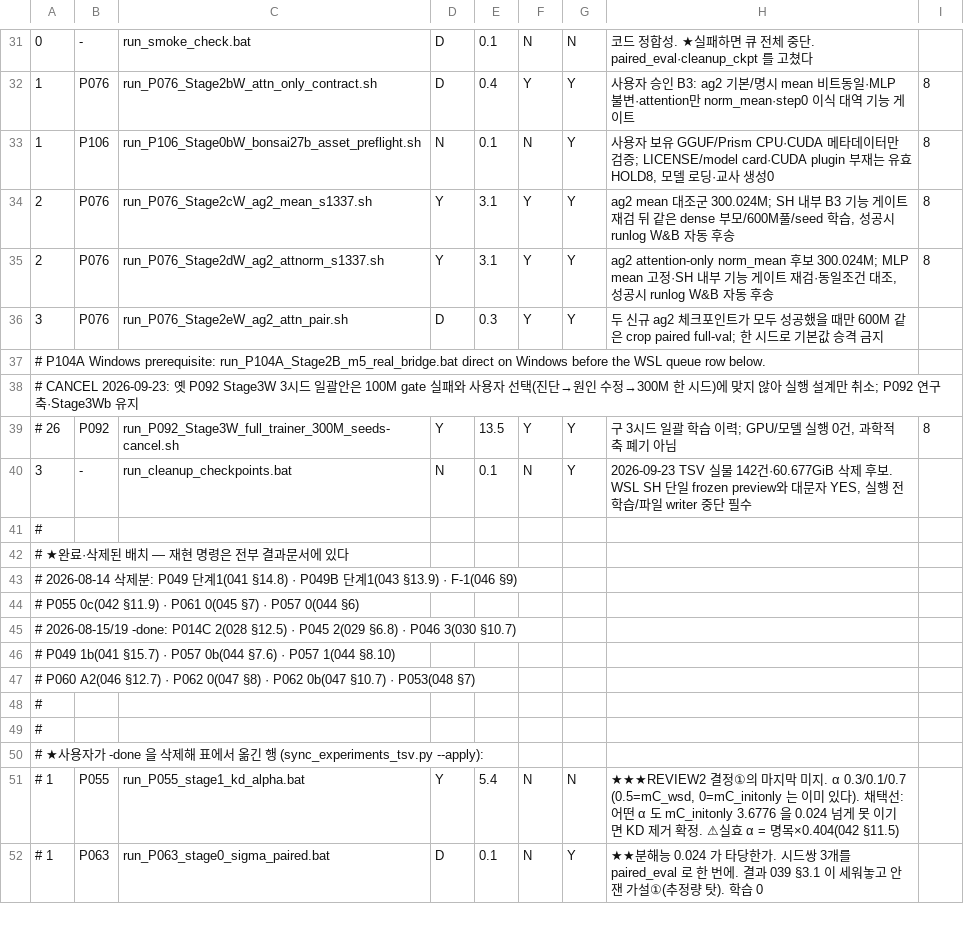
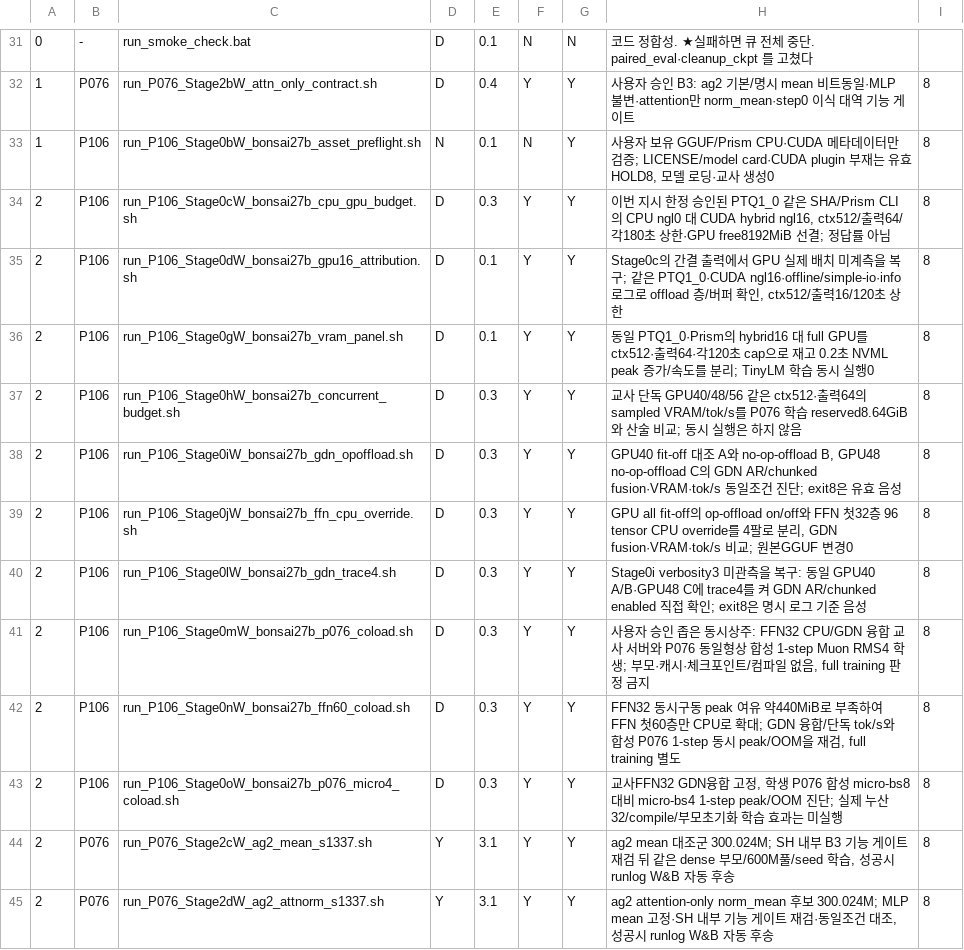
Before and after one commit to myplmy/TinyLM, a TSV file: experiments.tsv, drawn as a sheet; only a part is shown, gaps mark what is left out; the shorter side is filled out with more unchanged rows; the diff names each change by its address in the sheet, - before the commit and + after, or states it on an @@ line.

```diff
--- a/experiments.tsv
+++ b/experiments.tsv
+row 34: 2 | P106 | run_P106_Stage0cW_bonsai27b_cpu_gpu_budget.sh | D | 0.3 | Y | Y | 이번 지시 한정 승인된 PTQ1_0 같은 SHA/Prism CLI의 CPU ngl0 대 CUDA hybrid ngl16, ctx512/출력64/각180초 상한·GPU free8192MiB 선결; 정답률 아님 | 8
+row 35: 2 | P106 | run_P106_Stage0dW_bonsai27b_gpu16_attribution.sh | D | 0.1 | Y | Y | Stage0c의 간결 출력에서 GPU 실제 배치 미계측을 복구; 같은 PTQ1_0·CUDA ngl16·offline/simple-io·info 로그로 offload 층/버퍼 확인, ctx512/출력16/120초 상한 | 8
+row 36: 2 | P106 | run_P106_Stage0gW_bonsai27b_vram_panel.sh | D | 0.1 | Y | Y | 동일 PTQ1_0·Prism의 hybrid16 대 full GPU를 ctx512·출력64·각120초 cap으로 재고 0.2초 NVML peak 증가/속도를 분리; TinyLM 학습 동시 실행0 | 8
+row 37: 2 | P106 | run_P106_Stage0hW_bonsai27b_concurrent_budget.sh | D | 0.3 | Y | Y | 교사 단독 GPU40/48/56 같은 ctx512·출력64의 sampled VRAM/tok/s를 P076 학습 reserved8.64GiB와 산술 비교; 동시 실행은 하지 않음 | 8
+row 38: 2 | P106 | run_P106_Stage0iW_bonsai27b_gdn_opoffload.sh | D | 0.3 | Y | Y | GPU40 fit-off 대조 A와 no-op-offload B, GPU48 no-op-offload C의 GDN AR/chunked fusion·VRAM·tok/s 동일조건 진단; exit8은 유효 음성 | 8
+row 39: 2 | P106 | run_P106_Stage0jW_bonsai27b_ffn_cpu_override.sh | D | 0.3 | Y | Y | GPU all fit-off의 op-offload on/off와 FFN 첫32층 96 tensor CPU override를 4팔로 분리, GDN fusion·VRAM·tok/s 비교; 원본GGUF 변경0 | 8
+row 40: 2 | P106 | run_P106_Stage0lW_bonsai27b_gdn_trace4.sh | D | 0.3 | Y | Y | Stage0i verbosity3 미관측을 복구: 동일 GPU40 A/B·GPU48 C에 trace4를 켜 GDN AR/chunked enabled 직접 확인; exit8은 명시 로그 기준 음성 | 8
+row 41: 2 | P106 | run_P106_Stage0mW_bonsai27b_p076_coload.sh | D | 0.3 | Y | Y | 사용자 승인 좁은 동시상주: FFN32 CPU/GDN 융합 교사 서버와 P076 동일형상 합성 1-step Muon RMS4 학생; 부모·캐시·체크포인트/컴파일 없음, full training 판정 금지 | 8
+row 42: 2 | P106 | run_P106_Stage0nW_bonsai27b_ffn60_coload.sh | D | 0.3 | Y | Y | FFN32 동시구동 peak 여유 약440MiB로 부족하여 FFN 첫60층만 CPU로 확대; GDN 융합/단독 tok/s와 합성 P076 1-step 동시 peak/OOM을 재검, full training 별도 | 8
+row 43: 2 | P106 | run_P106_Stage0oW_bonsai27b_p076_micro4_coload.sh | D | 0.3 | Y | Y | 교사FFN32 GDN융합 고정, 학생 P076 합성 micro-bs8 대비 micro-bs4 1-step peak/OOM 진단; 실제 누산32/compile/부모초기화 학습 효과는 미실행 | 8
```
Also changed, not shown: scripts/flag_whitelist.tsv, 58 other files.
